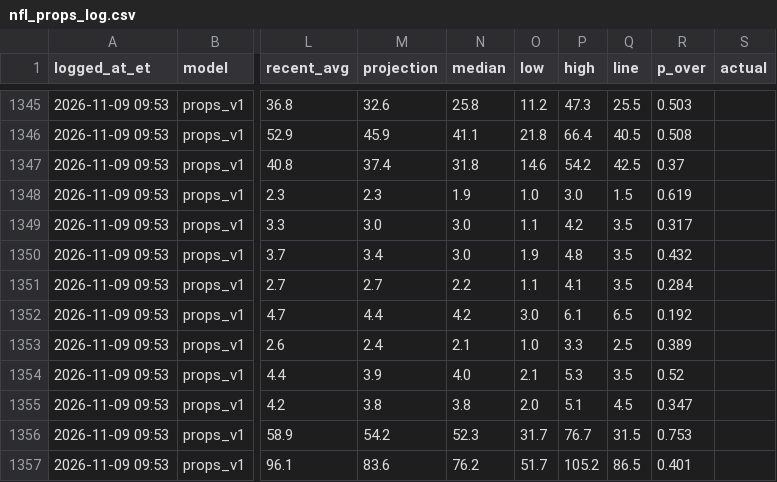
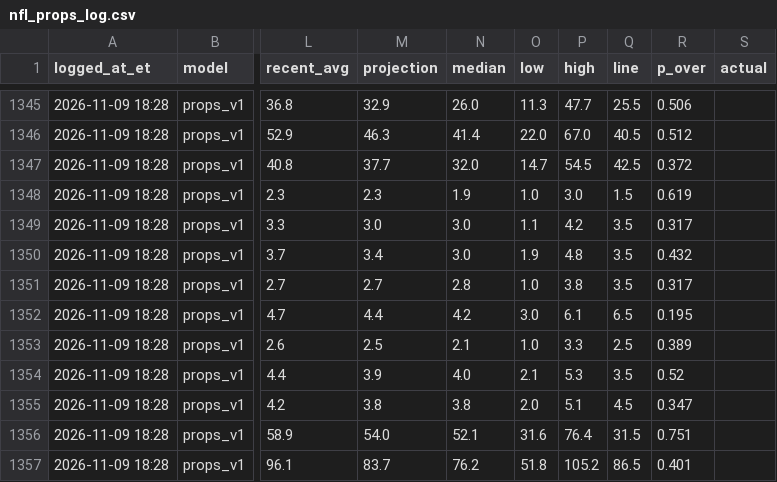
Before and after one commit to hazalnova/football-picks, a CSV file: data/nfl_props_log.csv, drawn as a sheet; only a part is shown, gaps mark what is left out; the diff covers the shown part only; the diff names each change by its address in the sheet, - before the commit and + after, or states it on an @@ line.

```diff
--- a/data/nfl_props_log.csv
+++ b/data/nfl_props_log.csv
-A1345:A1357 (logged_at_et): 2026-11-09 09:53
+A1345:A1357 (logged_at_et): 2026-11-09 18:28
-M1345 (projection): 32.6
+M1345 (projection): 32.9
-N1345 (median): 25.8
+N1345 (median): 26.0
-O1345 (low): 11.2
+O1345 (low): 11.3
-P1345 (high): 47.3
+P1345 (high): 47.7
-R1345 (p_over): 0.503
+R1345 (p_over): 0.506
-M1346 (projection): 45.9
+M1346 (projection): 46.3
-N1346 (median): 41.1
+N1346 (median): 41.4
-O1346 (low): 21.8
+O1346 (low): 22.0
-P1346 (high): 66.4
+P1346 (high): 67.0
-R1346 (p_over): 0.508
+R1346 (p_over): 0.512
-M1347 (projection): 37.4
+M1347 (projection): 37.7
-N1347 (median): 31.8
+N1347 (median): 32.0
-O1347 (low): 14.6
+O1347 (low): 14.7
-P1347 (high): 54.2
+P1347 (high): 54.5
-R1347 (p_over): 0.37
+R1347 (p_over): 0.372
-N1351 (median): 2.2
+N1351 (median): 2.8
-O1351 (low): 1.1
+O1351 (low): 1.0
-P1351 (high): 4.1
+P1351 (high): 3.8
-R1351 (p_over): 0.284
+R1351 (p_over): 0.317
-R1352 (p_over): 0.192
+R1352 (p_over): 0.195
-M1353 (projection): 2.4
+M1353 (projection): 2.5
-M1356 (projection): 54.2
+M1356 (projection): 54.0
-N1356 (median): 52.3
+N1356 (median): 52.1
-O1356 (low): 31.7
+O1356 (low): 31.6
-P1356 (high): 76.7
+P1356 (high): 76.4
-R1356 (p_over): 0.753
+R1356 (p_over): 0.751
-M1357 (projection): 83.6
+M1357 (projection): 83.7
-O1357 (low): 51.7
+O1357 (low): 51.8
```
Also changed, not shown: 42 edited cells elsewhere in this file, data/ncaa_game_reviews.csv, data/top_picks_log.csv, 4 other files.
